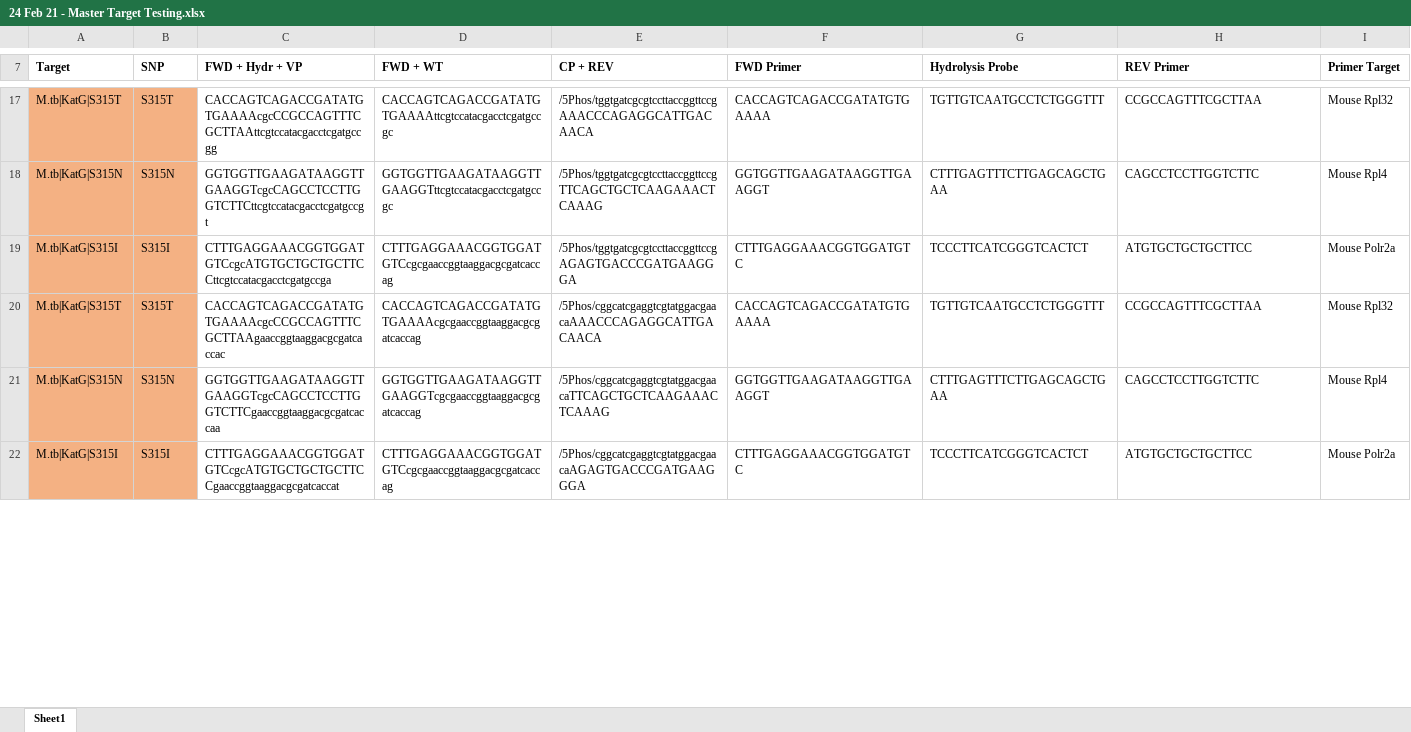
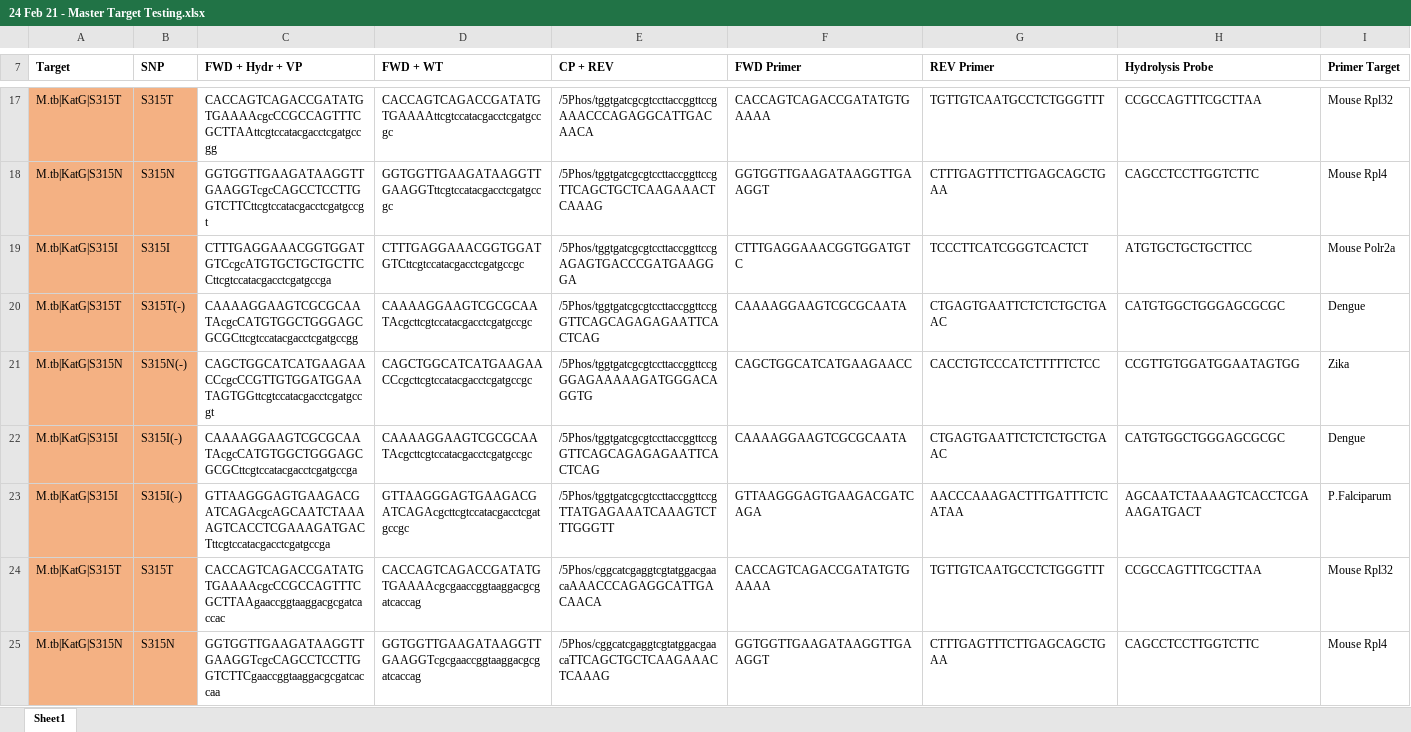
Before and after one commit to daltonjay/OLAgen, an Excel workbook: 24 Feb 21 - Master Target Testing.xlsx, sheet Sheet1, drawn as a sheet; only a part is shown, gaps mark what is left out; the shorter side is filled out with more unchanged rows; values as stored, in another font and other column widths than the file's, no borders; rows hold the shown columns only; the diff names each change by its address in the sheet, - before the commit and + after, or states it on an @@ line.

```diff
--- a/24 Feb 21 - Master Target Testing.xlsx (sheet Sheet1)
+++ b/24 Feb 21 - Master Target Testing.xlsx (sheet Sheet1)
-G7: Hydrolysis Probe
+G7: REV Primer
-H7: REV Primer
+H7: Hydrolysis Probe
-D19 (FWD + WT): CTTTGAGGAAACGGTGGATGTCcgcgaaccggtaaggacgcgatcaccag
+D19 (FWD + WT): CTTTGAGGAAACGGTGGATGTCttcgtccatacgacctcgatgccgc
+row 20: M.tb|KatG|S315T | S315T(-) | CAAAAGGAAGTCGCGCAATAcgcCATGTGGCTGGGAGCGCGCttcgtccatacgacctcgatgccgg | CAAAAGGAAGTCGCGCAATAcgcttcgtccatacgacctcgatgccgc | /5Phos/tggtgatcgcgtccttaccggttccgGTTCAGCAGAGAGAATTCACTCAG | CAAAAGGAAGTCGCGCAATA | CTGAGTGAATTCTCTCTGCTGAAC | CATGTGGCTGGGAGCGCGC | Dengue
+row 21: M.tb|KatG|S315N | S315N(-) | CAGCTGGCATCATGAAGAACCcgcCCGTTGTGGATGGAATAGTGGttcgtccatacgacctcgatgccgt | CAGCTGGCATCATGAAGAACCcgcttcgtccatacgacctcgatgccgc | /5Phos/tggtgatcgcgtccttaccggttccgGGAGAAAAAGATGGGACAGGTG | CAGCTGGCATCATGAAGAACC | CACCTGTCCCATCTTTTTCTCC | CCGTTGTGGATGGAATAGTGG | Zika
+row 22: M.tb|KatG|S315I | S315I(-) | CAAAAGGAAGTCGCGCAATAcgcCATGTGGCTGGGAGCGCGCttcgtccatacgacctcgatgccga | CAAAAGGAAGTCGCGCAATAcgcttcgtccatacgacctcgatgccgc | /5Phos/tggtgatcgcgtccttaccggttccgGTTCAGCAGAGAGAATTCACTCAG | CAAAAGGAAGTCGCGCAATA | CTGAGTGAATTCTCTCTGCTGAAC | CATGTGGCTGGGAGCGCGC | Dengue
+row 23: M.tb|KatG|S315I | S315I(-) | GTTAAGGGAGTGAAGACGATCAGAcgcAGCAATCTAAAAGTCACCTCGAAAGATGACTttcgtccatacgacctcgatgccga | GTTAAGGGAGTGAAGACGATCAGAcgcttcgtccatacgacctcgatgccgc | /5Phos/tggtgatcgcgtccttaccggttccgTTATGAGAAATCAAAGTCTTTGGGTT | GTTAAGGGAGTGAAGACGATCAGA | AACCCAAAGACTTTGATTTCTCATAA | AGCAATCTAAAAGTCACCTCGAAAGATGACT | P.Falciparum
```
Also changed, not shown: 1 other file.
